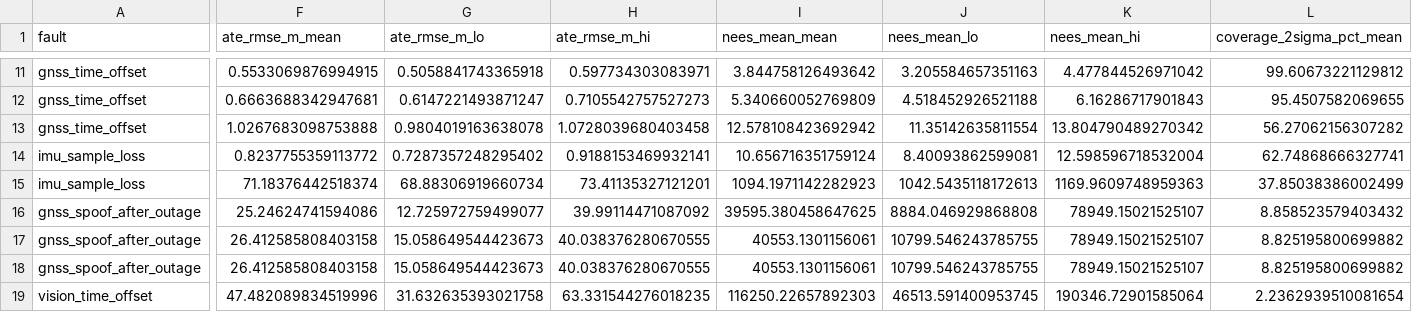
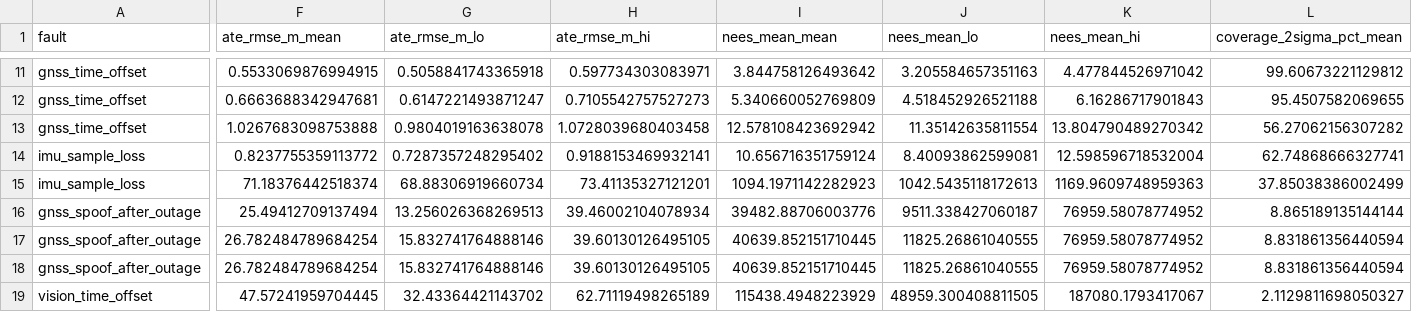
Before and after one commit to Telschow/contested-nav, a CSV file: docs/data/fault_matrix.csv, drawn as a sheet; only a part is shown, gaps mark what is left out; the diff covers the shown part only; the diff names each change by its address in the sheet, - before the commit and + after, or states it on an @@ line.

```diff
--- a/docs/data/fault_matrix.csv
+++ b/docs/data/fault_matrix.csv
-F16 (ate_rmse_m_mean): 25.24624741594086
+F16 (ate_rmse_m_mean): 25.49412709137494
-G16 (ate_rmse_m_lo): 12.725972759499077
+G16 (ate_rmse_m_lo): 13.256026368269513
-H16 (ate_rmse_m_hi): 39.99114471087092
+H16 (ate_rmse_m_hi): 39.46002104078934
-I16 (nees_mean_mean): 39595.380458647625
+I16 (nees_mean_mean): 39482.88706003776
-J16 (nees_mean_lo): 8884.046929868808
+J16 (nees_mean_lo): 9511.338427060187
-K16:K18 (nees_mean_hi): 78949.15021525107
+K16:K18 (nees_mean_hi): 76959.58078774952
-L16 (coverage_2sigma_pct_mean): 8.858523579403432
+L16 (coverage_2sigma_pct_mean): 8.865189135144144
-F17:F18 (ate_rmse_m_mean): 26.412585808403158
+F17:F18 (ate_rmse_m_mean): 26.782484789684254
-G17:G18 (ate_rmse_m_lo): 15.058649544423673
+G17:G18 (ate_rmse_m_lo): 15.832741764888146
-H17:H18 (ate_rmse_m_hi): 40.038376280670555
+H17:H18 (ate_rmse_m_hi): 39.60130126495105
-I17:I18 (nees_mean_mean): 40553.1301156061
+I17:I18 (nees_mean_mean): 40639.852151710445
-J17:J18 (nees_mean_lo): 10799.546243785755
+J17:J18 (nees_mean_lo): 11825.26861040555
-L17:L18 (coverage_2sigma_pct_mean): 8.825195800699882
+L17:L18 (coverage_2sigma_pct_mean): 8.831861356440594
-F19 (ate_rmse_m_mean): 47.482089834519996
+F19 (ate_rmse_m_mean): 47.57241959704445
-G19 (ate_rmse_m_lo): 31.632635393021758
+G19 (ate_rmse_m_lo): 32.43364421143702
-H19 (ate_rmse_m_hi): 63.331544276018235
+H19 (ate_rmse_m_hi): 62.71119498265189
-I19 (nees_mean_mean): 116250.22657892303
+I19 (nees_mean_mean): 115438.4948223929
-J19 (nees_mean_lo): 46513.591400953745
+J19 (nees_mean_lo): 48959.300408811505
-K19 (nees_mean_hi): 190346.72901585064
+K19 (nees_mean_hi): 187080.1793417067
-L19 (coverage_2sigma_pct_mean): 2.2362939510081654
+L19 (coverage_2sigma_pct_mean): 2.1129811698050327
```
Also changed, not shown: 58 edited cells elsewhere in this file, docs/data/b1_gate_dev.csv, docs/data/candidate_gate_dev.csv, 19 other files.
